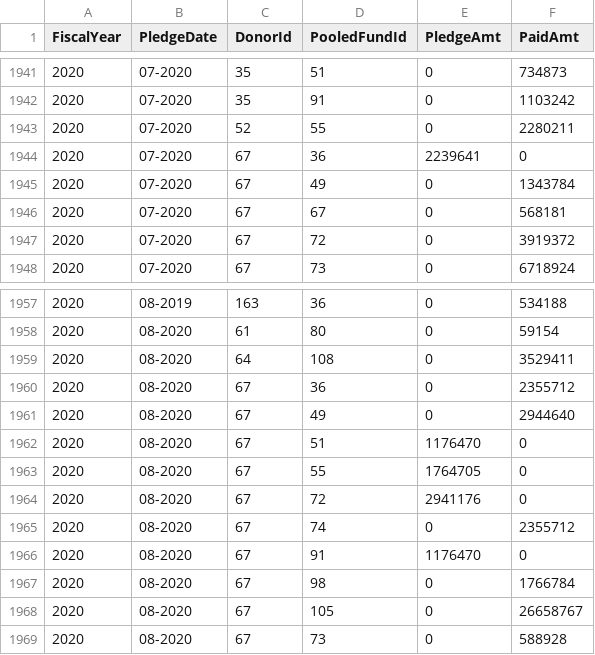
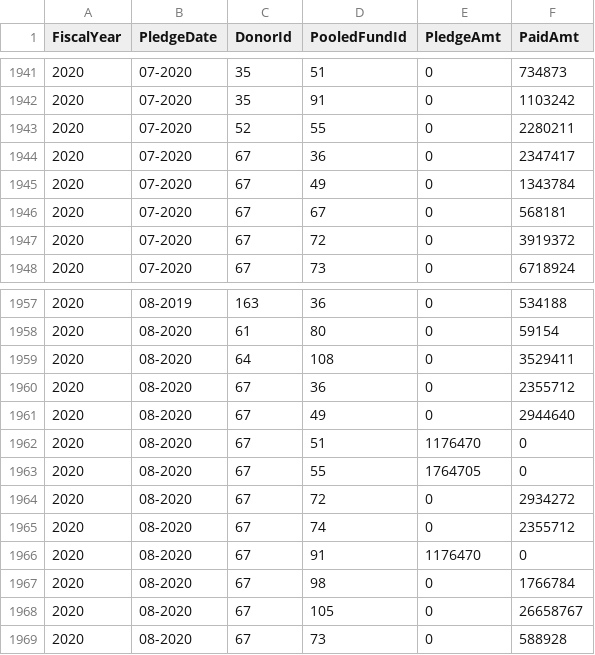
Before and after one commit to CBPFGMS/pf-onebi-data, a CSV file: contributionSummary.csv, drawn as a sheet; only a part is shown, gaps mark what is left out.

```diff
--- a/contributionSummary.csv
+++ b/contributionSummary.csv
@@ -1943,3 +1943,3 @@ FiscalYear,PledgeDate,DonorId,PooledFundId,PledgeAmt,PaidAmt
 2020,07-2020,52,55,0,2280211
-2020,07-2020,67,36,2239641,0
+2020,07-2020,67,36,0,2347417
 2020,07-2020,67,49,0,1343784
@@ -1963,3 +1963,3 @@ FiscalYear,PledgeDate,DonorId,PooledFundId,PledgeAmt,PaidAmt
 2020,08-2020,67,55,1764705,0
-2020,08-2020,67,72,2941176,0
+2020,08-2020,67,72,0,2934272
 2020,08-2020,67,74,0,2355712
```
Also changed, not shown: 1 other file.
